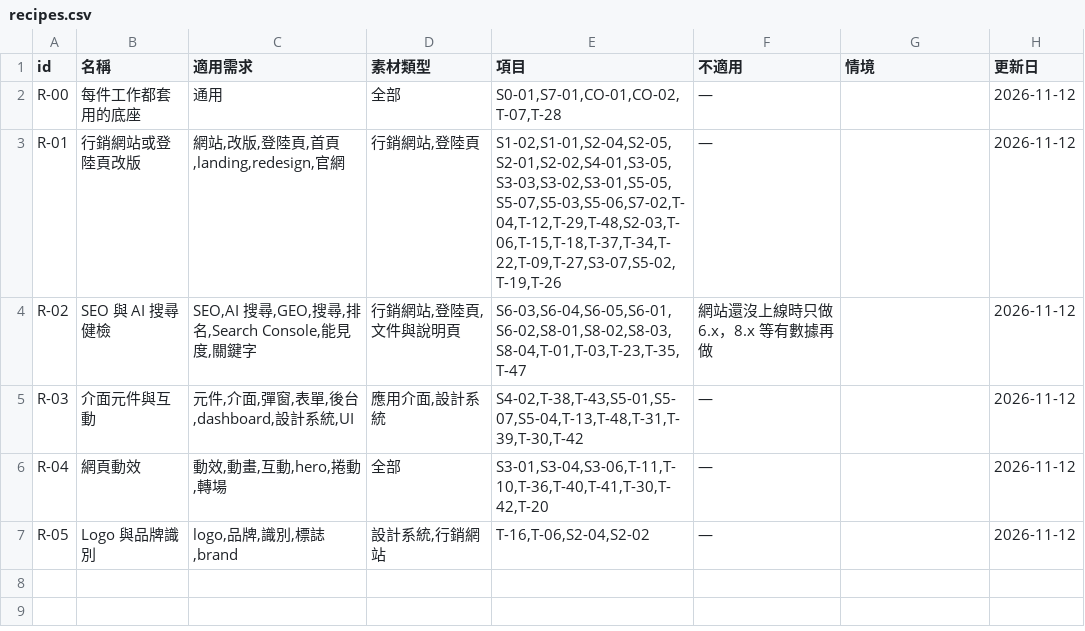
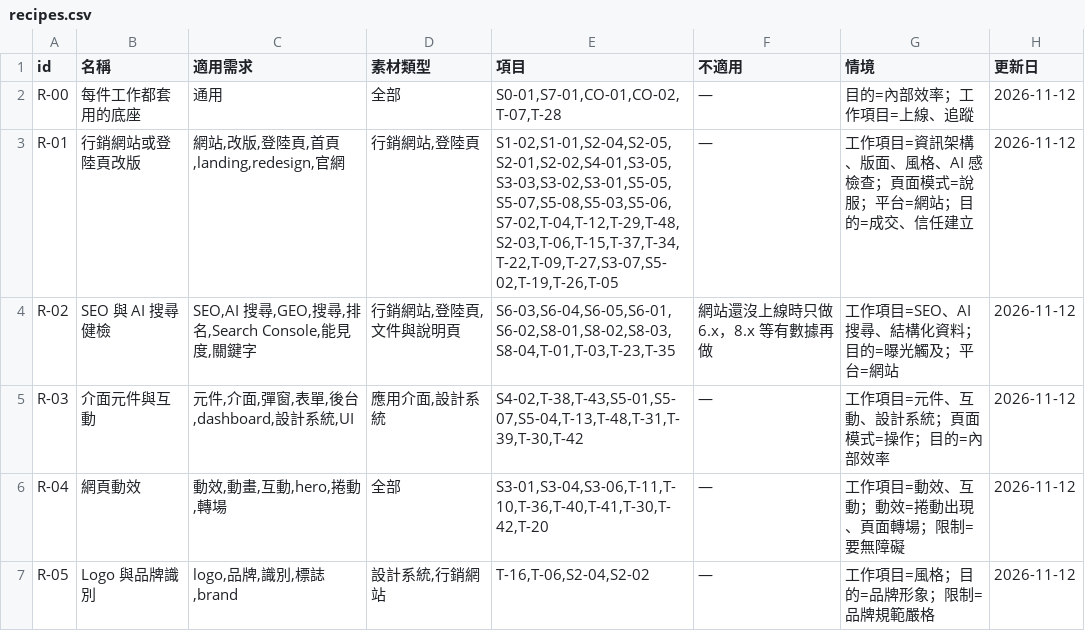
Before and after one commit to mick3412/web-playbook, a CSV file: data/recipes.csv, drawn as a sheet.

```diff
--- a/data/recipes.csv
+++ b/data/recipes.csv
@@ -1,7 +1,7 @@
 "id","名稱","適用需求","素材類型","項目","不適用","情境","更新日"
-"R-00","每件工作都套用的底座","通用","全部","S0-01,S7-01,CO-01,CO-02,T-07,T-28","—","","2026-11-12"
-"R-01","行銷網站或登陸頁改版","網站,改版,登陸頁,首頁,landing,redesign,官網","行銷網站,登陸頁","S1-02,S1-01,S2-04,S2-05,S2-01,S2-02,S4-01,S3-05,S3-03,S3-02,S3-01,S5-05,S5-07,S5-03,S5-06,S7-02,T-04,T-12,T-29,T-48,S2-03,T-06,T-15,T-18,T-37,T-34,T-22,T-09,T-27,S3-07,S5-02,T-19,T-26","—","","2026-11-12"
-"R-02","SEO 與 AI 搜尋健檢","SEO,AI 搜尋,GEO,搜尋,排名,Search Console,能見度,關鍵字","行銷網站,登陸頁,文件與說明頁","S6-03,S6-04,S6-05,S6-01,S6-02,S8-01,S8-02,S8-03,S8-04,T-01,T-03,T-23,T-35,T-47","網站還沒上線時只做 6.x，8.x 等有數據再做","","2026-11-12"
-"R-03","介面元件與互動","元件,介面,彈窗,表單,後台,dashboard,設計系統,UI","應用介面,設計系統","S4-02,T-38,T-43,S5-01,S5-07,S5-04,T-13,T-48,T-31,T-39,T-30,T-42","—","","2026-11-12"
-"R-04","網頁動效","動效,動畫,互動,hero,捲動,轉場","全部","S3-01,S3-04,S3-06,T-11,T-10,T-36,T-40,T-41,T-30,T-42,T-20","—","","2026-11-12"
-"R-05","Logo 與品牌識別","logo,品牌,識別,標誌,brand","設計系統,行銷網站","T-16,T-06,S2-04,S2-02","—","","2026-11-12"
+"R-00","每件工作都套用的底座","通用","全部","S0-01,S7-01,CO-01,CO-02,T-07,T-28","—","目的=內部效率；工作項目=上線、追蹤","2026-11-12"
+"R-01","行銷網站或登陸頁改版","網站,改版,登陸頁,首頁,landing,redesign,官網","行銷網站,登陸頁","S1-02,S1-01,S2-04,S2-05,S2-01,S2-02,S4-01,S3-05,S3-03,S3-02,S3-01,S5-05,S5-07,S5-08,S5-03,S5-06,S7-02,T-04,T-12,T-29,T-48,S2-03,T-06,T-15,T-37,T-34,T-22,T-09,T-27,S3-07,S5-02,T-19,T-26,T-05","—","工作項目=資訊架構、版面、風格、AI 感檢查；頁面模式=說服；平台=網站；目的=成交、信任建立","2026-11-12"
+"R-02","SEO 與 AI 搜尋健檢","SEO,AI 搜尋,GEO,搜尋,排名,Search Console,能見度,關鍵字","行銷網站,登陸頁,文件與說明頁","S6-03,S6-04,S6-05,S6-01,S6-02,S8-01,S8-02,S8-03,S8-04,T-01,T-03,T-23,T-35","網站還沒上線時只做 6.x，8.x 等有數據再做","工作項目=SEO、AI 搜尋、結構化資料；目的=曝光觸及；平台=網站","2026-11-12"
+"R-03","介面元件與互動","元件,介面,彈窗,表單,後台,dashboard,設計系統,UI","應用介面,設計系統","S4-02,T-38,T-43,S5-01,S5-07,S5-04,T-13,T-48,T-31,T-39,T-30,T-42","—","工作項目=元件、互動、設計系統；頁面模式=操作；目的=內部效率","2026-11-12"
+"R-04","網頁動效","動效,動畫,互動,hero,捲動,轉場","全部","S3-01,S3-04,S3-06,T-11,T-10,T-36,T-40,T-41,T-30,T-42,T-20","—","工作項目=動效、互動；動效=捲動出現、頁面轉場；限制=要無障礙","2026-11-12"
+"R-05","Logo 與品牌識別","logo,品牌,識別,標誌,brand","設計系統,行銷網站","T-16,T-06,S2-04,S2-02","—","工作項目=風格；目的=品牌形象；限制=品牌規範嚴格","2026-11-12"
```
Also changed, not shown: data/entries.csv, data/tools.csv, 14 other files.
